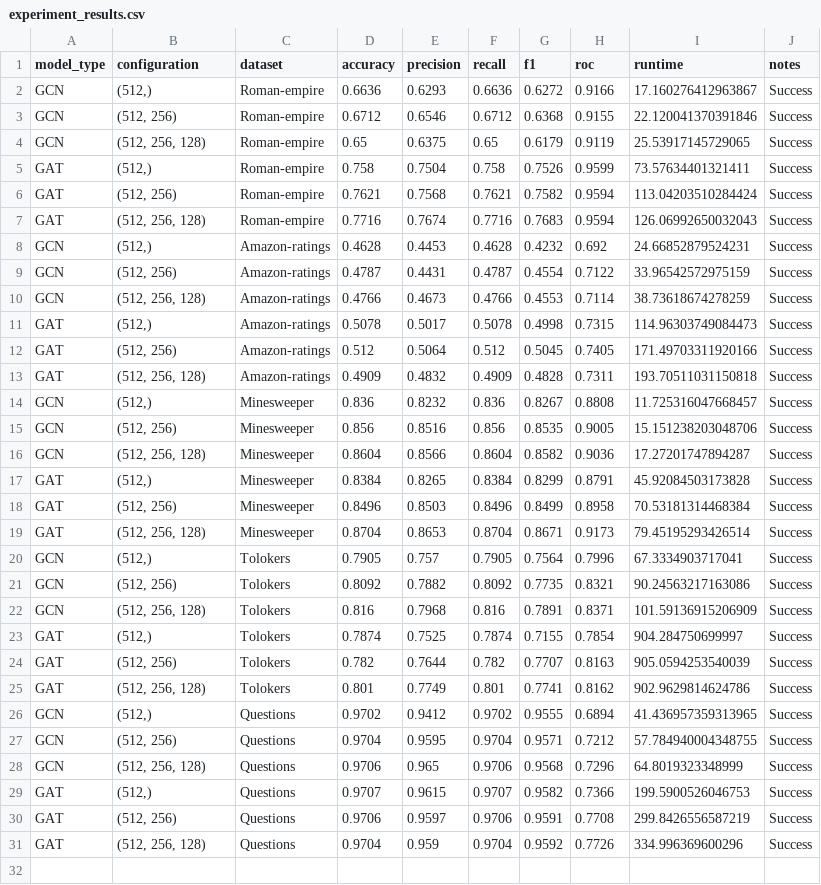
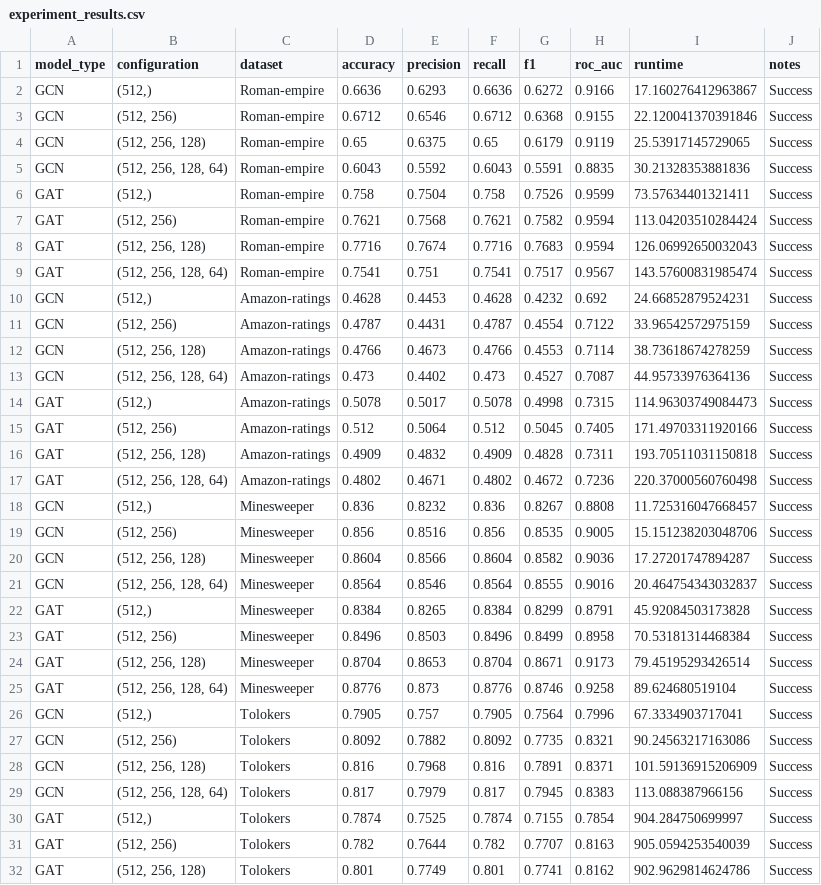
Before and after one commit to ericzander/cs510-project, a CSV file: notebooks/experiment_results.csv, drawn as a sheet; only a part is shown; the shorter side is filled out with more unchanged rows; the diff covers the shown part only.

```diff
--- a/notebooks/experiment_results.csv
+++ b/notebooks/experiment_results.csv
@@ -1,2 +1,2 @@
-model_type,configuration,dataset,accuracy,precision,recall,f1,roc,runtime,notes
+model_type,configuration,dataset,accuracy,precision,recall,f1,roc_auc,runtime,notes
 GCN,"(512,)",Roman-empire,0.6636,0.6293,0.6636,0.6272,0.9166,17.160276412963867,Success
@@ -4,2 +4,3 @@ GCN,"(512, 256)",Roman-empire,0.6712,0.6546,0.6712,0.6368,0.9155,22.120041370391
 GCN,"(512, 256, 128)",Roman-empire,0.65,0.6375,0.65,0.6179,0.9119,25.53917145729065,Success
+GCN,"(512, 256, 128, 64)",Roman-empire,0.6043,0.5592,0.6043,0.5591,0.8835,30.21328353881836,Success
 GAT,"(512,)",Roman-empire,0.758,0.7504,0.758,0.7526,0.9599,73.57634401321411,Success
@@ -7,2 +8,3 @@ GAT,"(512, 256)",Roman-empire,0.7621,0.7568,0.7621,0.7582,0.9594,113.04203510284
 GAT,"(512, 256, 128)",Roman-empire,0.7716,0.7674,0.7716,0.7683,0.9594,126.06992650032043,Success
+GAT,"(512, 256, 128, 64)",Roman-empire,0.7541,0.751,0.7541,0.7517,0.9567,143.57600831985474,Success
 GCN,"(512,)",Amazon-ratings,0.4628,0.4453,0.4628,0.4232,0.692,24.66852879524231,Success
@@ -10,2 +12,3 @@ GCN,"(512, 256)",Amazon-ratings,0.4787,0.4431,0.4787,0.4554,0.7122,33.9654257297
 GCN,"(512, 256, 128)",Amazon-ratings,0.4766,0.4673,0.4766,0.4553,0.7114,38.73618674278259,Success
+GCN,"(512, 256, 128, 64)",Amazon-ratings,0.473,0.4402,0.473,0.4527,0.7087,44.95733976364136,Success
 GAT,"(512,)",Amazon-ratings,0.5078,0.5017,0.5078,0.4998,0.7315,114.96303749084473,Success
@@ -13,2 +16,3 @@ GAT,"(512, 256)",Amazon-ratings,0.512,0.5064,0.512,0.5045,0.7405,171.49703311920
 GAT,"(512, 256, 128)",Amazon-ratings,0.4909,0.4832,0.4909,0.4828,0.7311,193.70511031150818,Success
+GAT,"(512, 256, 128, 64)",Amazon-ratings,0.4802,0.4671,0.4802,0.4672,0.7236,220.37000560760498,Success
 GCN,"(512,)",Minesweeper,0.836,0.8232,0.836,0.8267,0.8808,11.725316047668457,Success
@@ -16,2 +20,3 @@ GCN,"(512, 256)",Minesweeper,0.856,0.8516,0.856,0.8535,0.9005,15.151238203048706
 GCN,"(512, 256, 128)",Minesweeper,0.8604,0.8566,0.8604,0.8582,0.9036,17.27201747894287,Success
+GCN,"(512, 256, 128, 64)",Minesweeper,0.8564,0.8546,0.8564,0.8555,0.9016,20.464754343032837,Success
 GAT,"(512,)",Minesweeper,0.8384,0.8265,0.8384,0.8299,0.8791,45.92084503173828,Success
@@ -19,2 +24,3 @@ GAT,"(512, 256)",Minesweeper,0.8496,0.8503,0.8496,0.8499,0.8958,70.5318131446838
 GAT,"(512, 256, 128)",Minesweeper,0.8704,0.8653,0.8704,0.8671,0.9173,79.45195293426514,Success
+GAT,"(512, 256, 128, 64)",Minesweeper,0.8776,0.873,0.8776,0.8746,0.9258,89.624680519104,Success
 GCN,"(512,)",Tolokers,0.7905,0.757,0.7905,0.7564,0.7996,67.3334903717041,Success
@@ -22,2 +28,3 @@ GCN,"(512, 256)",Tolokers,0.8092,0.7882,0.8092,0.7735,0.8321,90.24563217163086,S
 GCN,"(512, 256, 128)",Tolokers,0.816,0.7968,0.816,0.7891,0.8371,101.59136915206909,Success
+GCN,"(512, 256, 128, 64)",Tolokers,0.817,0.7979,0.817,0.7945,0.8383,113.088387966156,Success
 GAT,"(512,)",Tolokers,0.7874,0.7525,0.7874,0.7155,0.7854,904.284750699997,Success
```
Also changed, not shown: 3 added rows elsewhere in this file, 2 other files.
